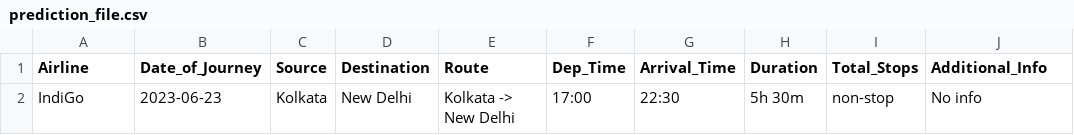
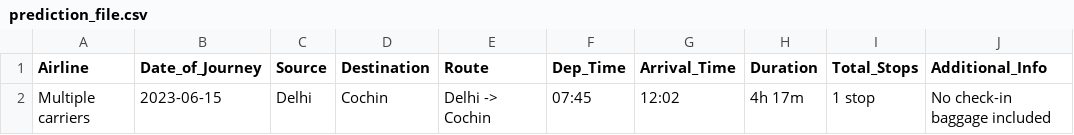
Before and after one commit to adhiraj135/Ineuron_Internship_Project_Flight_Fare_Prediction, a CSV file: Dataset/prediction_file.csv, drawn as a sheet; removed rows and columns are numbered as before the commit, all else as after; the diff names each change by its address in the sheet, - before the commit and + after, or states it on an @@ line.

```diff
--- a/Dataset/prediction_file.csv
+++ b/Dataset/prediction_file.csv
-row 2: IndiGo | 2023-06-23 | Kolkata | New Delhi | Kolkata -> New Delhi | 17:00 | 22:30 | 5h 30m | non-stop | No info
+row 2: Multiple carriers | 2023-06-15 | Delhi | Cochin | Delhi -> Cochin | 07:45 | 12:02 | 4h 17m | 1 stop | No check-in baggage included
```
Also changed, not shown: 9 other files.
